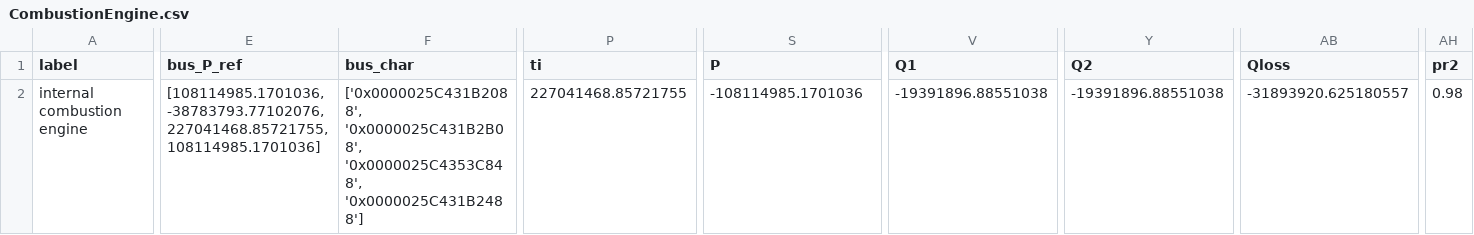
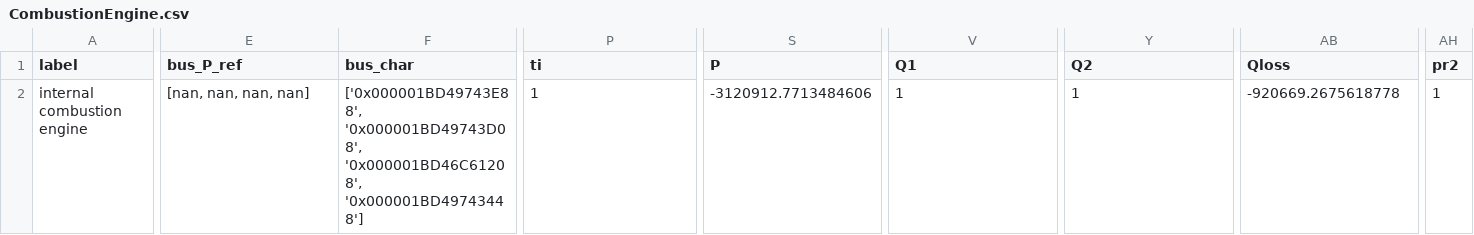
Before and after one commit to maltefritz/SWSH, a CSV file: Anlagenmodelle/ice/ice_design/components/CombustionEngine.csv, drawn as a sheet; only a part is shown, gaps mark what is left out; the diff covers the shown part only; the diff names each change by its address in the sheet, - before the commit and + after, or states it on an @@ line.

```diff
--- a/Anlagenmodelle/ice/ice_design/components/CombustionEngine.csv
+++ b/Anlagenmodelle/ice/ice_design/components/CombustionEngine.csv
-E2 (bus_P_ref): [108114985.1701036, -38783793.77102076, 227041468.85721755, 108114985.1701036]
+E2 (bus_P_ref): [nan, nan, nan, nan]
-F2 (bus_char): ['0x0000025C431B2088', '0x0000025C431B2B08', '0x0000025C4353C848', '0x0000025C431B2488']
+F2 (bus_char): ['0x000001BD49743E88', '0x000001BD49743D08', '0x000001BD46C61208', '0x000001BD49743448']
-P2 (ti): 227041468.85721755
+P2 (ti): 1
-S2 (P): -108114985.1701036
+S2 (P): -3120912.7713484606
-V2 (Q1): -19391896.88551038
+V2 (Q1): 1
-Y2 (Q2): -19391896.88551038
+Y2 (Q2): 1
-AB2 (Qloss): -31893920.625180557
+AB2 (Qloss): -920669.2675618778
-AH2 (pr2): 0.98
+AH2 (pr2): 1
```
Also changed, not shown: 7 edited cells elsewhere in this file, Anlagenmodelle/ice/ice_design/components/HeatExchanger.csv, Anlagenmodelle/ice/ice_design/components/HeatExchangerSimple.csv, 8 other files.
